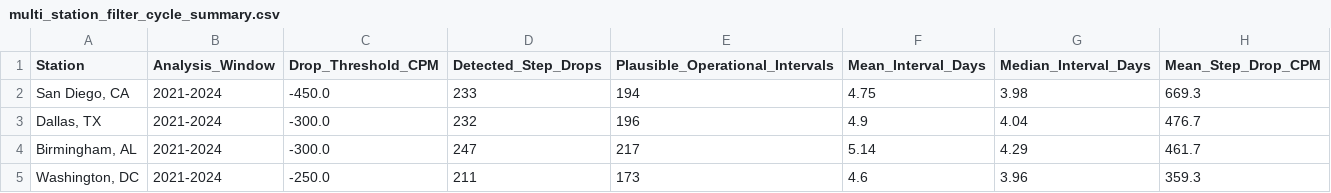
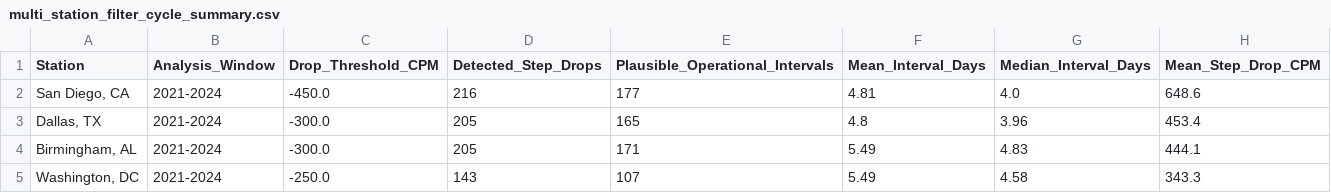
Before and after one commit to uyuku/radnet-anomaly-detection, a CSV file: data/processed/multi_station_filter_cycle_summary.csv, drawn as a sheet.

```diff
--- a/data/processed/multi_station_filter_cycle_summary.csv
+++ b/data/processed/multi_station_filter_cycle_summary.csv
@@ -1,5 +1,5 @@
 Station,Analysis_Window,Drop_Threshold_CPM,Detected_Step_Drops,Plausible_Operational_Intervals,Mean_Interval_Days,Median_Interval_Days,Mean_Step_Drop_CPM
-"San Diego, CA",2021-2024,-450.0,233,194,4.75,3.98,669.3
-"Dallas, TX",2021-2024,-300.0,232,196,4.9,4.04,476.7
-"Birmingham, AL",2021-2024,-300.0,247,217,5.14,4.29,461.7
-"Washington, DC",2021-2024,-250.0,211,173,4.6,3.96,359.3
+"San Diego, CA",2021-2024,-450.0,216,177,4.81,4.0,648.6
+"Dallas, TX",2021-2024,-300.0,205,165,4.8,3.96,453.4
+"Birmingham, AL",2021-2024,-300.0,205,171,5.49,4.83,444.1
+"Washington, DC",2021-2024,-250.0,143,107,5.49,4.58,343.3
```
Also changed, not shown: data/processed/baseline_threshold_evaluation.csv, data/processed/diurnal_cycle_summary.csv, 16 other files.
